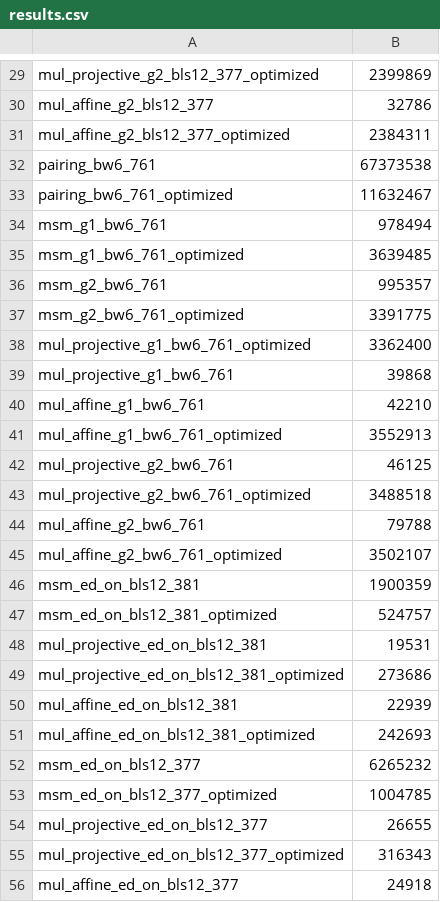
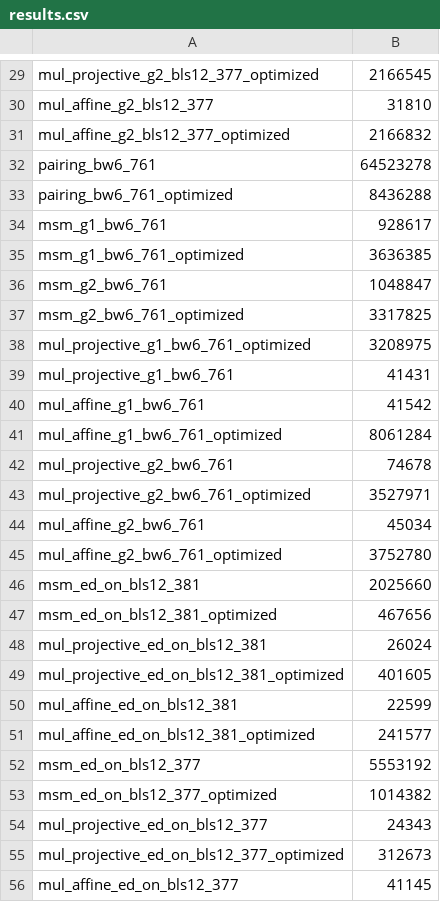
Before and after one commit to achimcc/substrate-arkworks-examples, a CSV file: results.csv, drawn as a sheet; only a part is shown, gaps mark what is left out; the diff covers the shown part only.

```diff
--- a/results.csv
+++ b/results.csv
@@ -29,28 +29,28 @@
-"mul_projective_g2_bls12_377_optimized",2399869
-"mul_affine_g2_bls12_377",32786
-"mul_affine_g2_bls12_377_optimized",2384311
-"pairing_bw6_761",67373538
-"pairing_bw6_761_optimized",11632467
-"msm_g1_bw6_761",978494
-"msm_g1_bw6_761_optimized",3639485
-"msm_g2_bw6_761",995357
-"msm_g2_bw6_761_optimized",3391775
-"mul_projective_g1_bw6_761_optimized",3362400
-"mul_projective_g1_bw6_761",39868
-"mul_affine_g1_bw6_761",42210
-"mul_affine_g1_bw6_761_optimized",3552913
-"mul_projective_g2_bw6_761",46125
-"mul_projective_g2_bw6_761_optimized",3488518
-"mul_affine_g2_bw6_761",79788
-"mul_affine_g2_bw6_761_optimized",3502107
-"msm_ed_on_bls12_381",1900359
-"msm_ed_on_bls12_381_optimized",524757
-"mul_projective_ed_on_bls12_381",19531
-"mul_projective_ed_on_bls12_381_optimized",273686
-"mul_affine_ed_on_bls12_381",22939
-"mul_affine_ed_on_bls12_381_optimized",242693
-"msm_ed_on_bls12_377",6265232
-"msm_ed_on_bls12_377_optimized",1004785
-"mul_projective_ed_on_bls12_377",26655
-"mul_projective_ed_on_bls12_377_optimized",316343
-"mul_affine_ed_on_bls12_377",24918
+"mul_projective_g2_bls12_377_optimized",2166545
+"mul_affine_g2_bls12_377",31810
+"mul_affine_g2_bls12_377_optimized",2166832
+"pairing_bw6_761",64523278
+"pairing_bw6_761_optimized",8436288
+"msm_g1_bw6_761",928617
+"msm_g1_bw6_761_optimized",3636385
+"msm_g2_bw6_761",1048847
+"msm_g2_bw6_761_optimized",3317825
+"mul_projective_g1_bw6_761_optimized",3208975
+"mul_projective_g1_bw6_761",41431
+"mul_affine_g1_bw6_761",41542
+"mul_affine_g1_bw6_761_optimized",8061284
+"mul_projective_g2_bw6_761",74678
+"mul_projective_g2_bw6_761_optimized",3527971
+"mul_affine_g2_bw6_761",45034
+"mul_affine_g2_bw6_761_optimized",3752780
+"msm_ed_on_bls12_381",2025660
+"msm_ed_on_bls12_381_optimized",467656
+"mul_projective_ed_on_bls12_381",26024
+"mul_projective_ed_on_bls12_381_optimized",401605
+"mul_affine_ed_on_bls12_381",22599
+"mul_affine_ed_on_bls12_381_optimized",241577
+"msm_ed_on_bls12_377",5553192
+"msm_ed_on_bls12_377_optimized",1014382
+"mul_projective_ed_on_bls12_377",24343
+"mul_projective_ed_on_bls12_377_optimized",312673
+"mul_affine_ed_on_bls12_377",41145
```
Also changed, not shown: 1 added row, 1 removed row and 28 edited cells elsewhere in this file, 2 other files.
